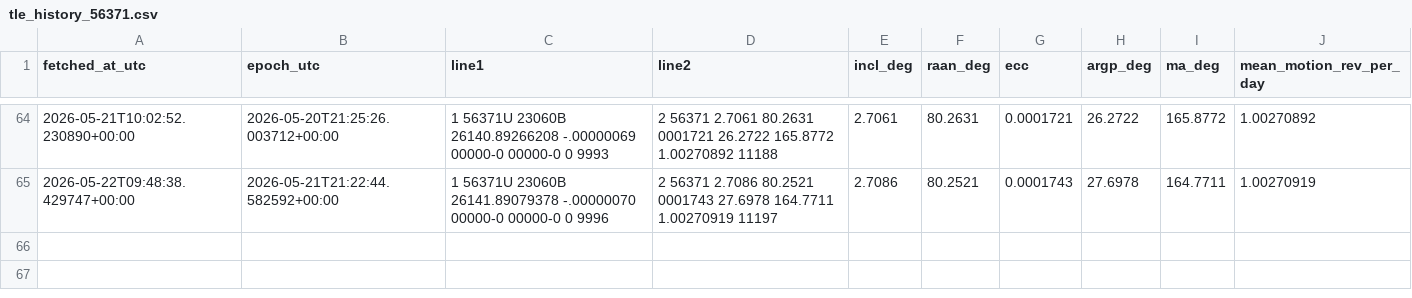
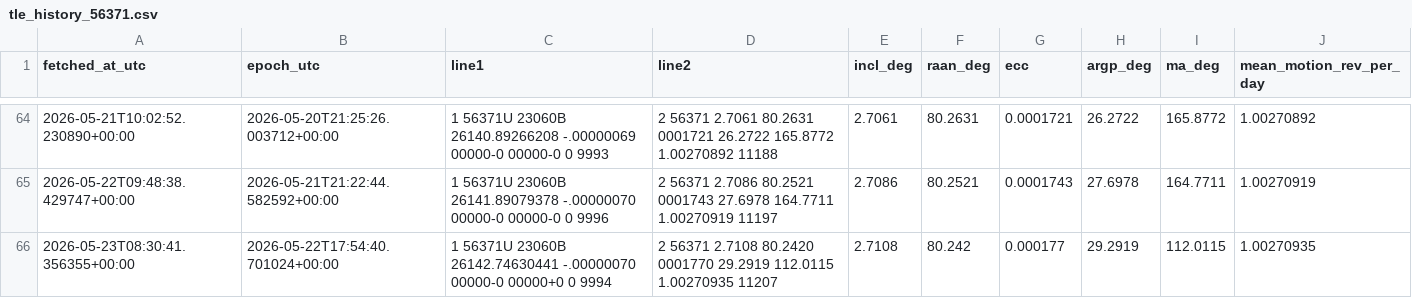
Before and after one commit to is443-eng/sandbox, a CSV file: 01_query_api/data/tle_history_56371.csv, drawn as a sheet; only a part is shown, gaps mark what is left out; the diff names each change by its address in the sheet, - before the commit and + after, or states it on an @@ line.

```diff
--- a/01_query_api/data/tle_history_56371.csv
+++ b/01_query_api/data/tle_history_56371.csv
+row 66: 2026-05-23T08:30:41.356355+00:00 | 2026-05-22T17:54:40.701024+00:00 | 1 56371U 23060B 26142.74630441 -.00000070 00000-0 00000+0 0 9994 | 2 56371 2.7108 80.2420 0001770 29.2919 112.0115 1.00270935 11207 | 2.7108 | 80.242 | 0.000177 | 29.2919 | 112.0115 | 1.00270935
```
